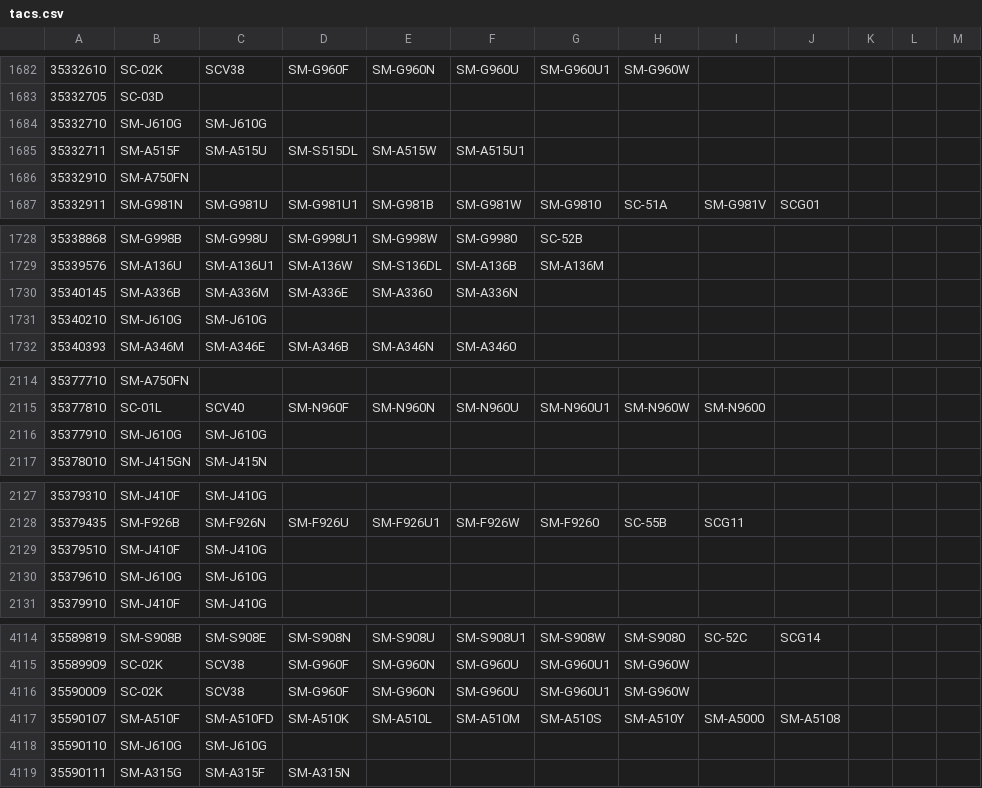
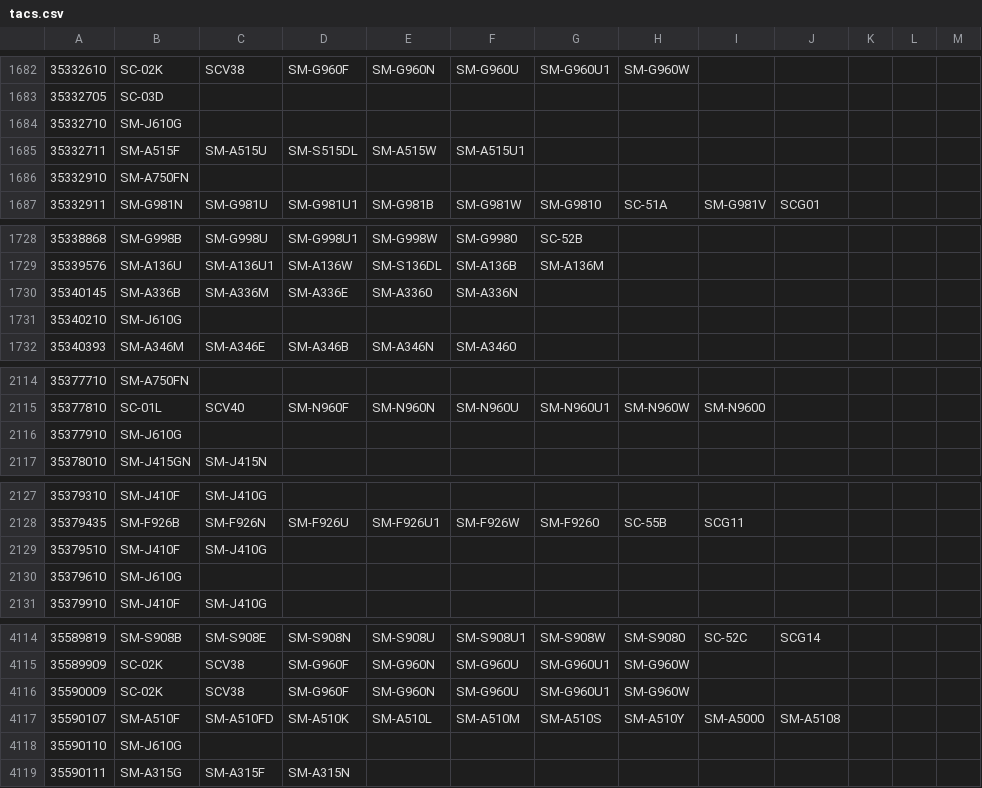
Before and after one commit to zacharee/SamloaderKotlin, a CSV file: common/src/commonMain/resources/MR/files/tacs.csv, drawn as a sheet; only a part is shown, gaps mark what is left out; the diff covers the shown part only.

```diff
--- a/common/src/commonMain/resources/MR/files/tacs.csv
+++ b/common/src/commonMain/resources/MR/files/tacs.csv
@@ -1683,3 +1683,3 @@
 35332705,SC-03D
-35332710,SM-J610G,SM-J610G
+35332710,SM-J610G
 35332711,SM-A515F,SM-A515U,SM-S515DL,SM-A515W,SM-A515U1
@@ -1730,3 +1730,3 @@
 35340145,SM-A336B,SM-A336M,SM-A336E,SM-A3360,SM-A336N
-35340210,SM-J610G,SM-J610G
+35340210,SM-J610G
 35340393,SM-A346M,SM-A346E,SM-A346B,SM-A346N,SM-A3460
@@ -2115,3 +2115,3 @@
 35377810,SC-01L,SCV40,SM-N960F,SM-N960N,SM-N960U,SM-N960U1,SM-N960W,SM-N9600
-35377910,SM-J610G,SM-J610G
+35377910,SM-J610G
 35378010,SM-J415GN,SM-J415N
@@ -2129,3 +2129,3 @@
 35379510,SM-J410F,SM-J410G
-35379610,SM-J610G,SM-J610G
+35379610,SM-J610G
 35379910,SM-J410F,SM-J410G
@@ -4117,3 +4117,3 @@
 35590107,SM-A510F,SM-A510FD,SM-A510K,SM-A510L,SM-A510M,SM-A510S,SM-A510Y,SM-A5000,SM-A5108
-35590110,SM-J610G,SM-J610G
+35590110,SM-J610G
 35590111,SM-A315G,SM-A315F,SM-A315N
```
Also changed, not shown: 27 edited cells elsewhere in this file.
